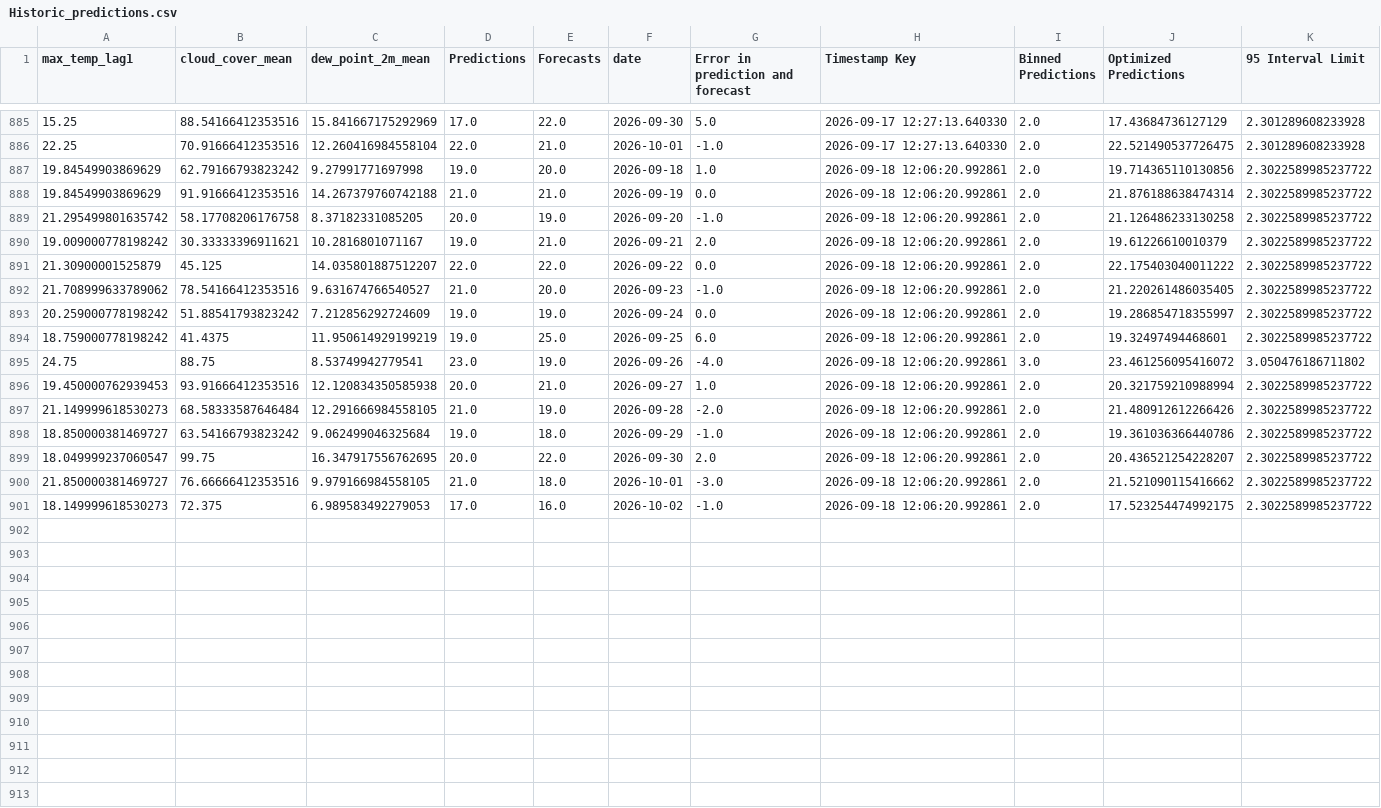
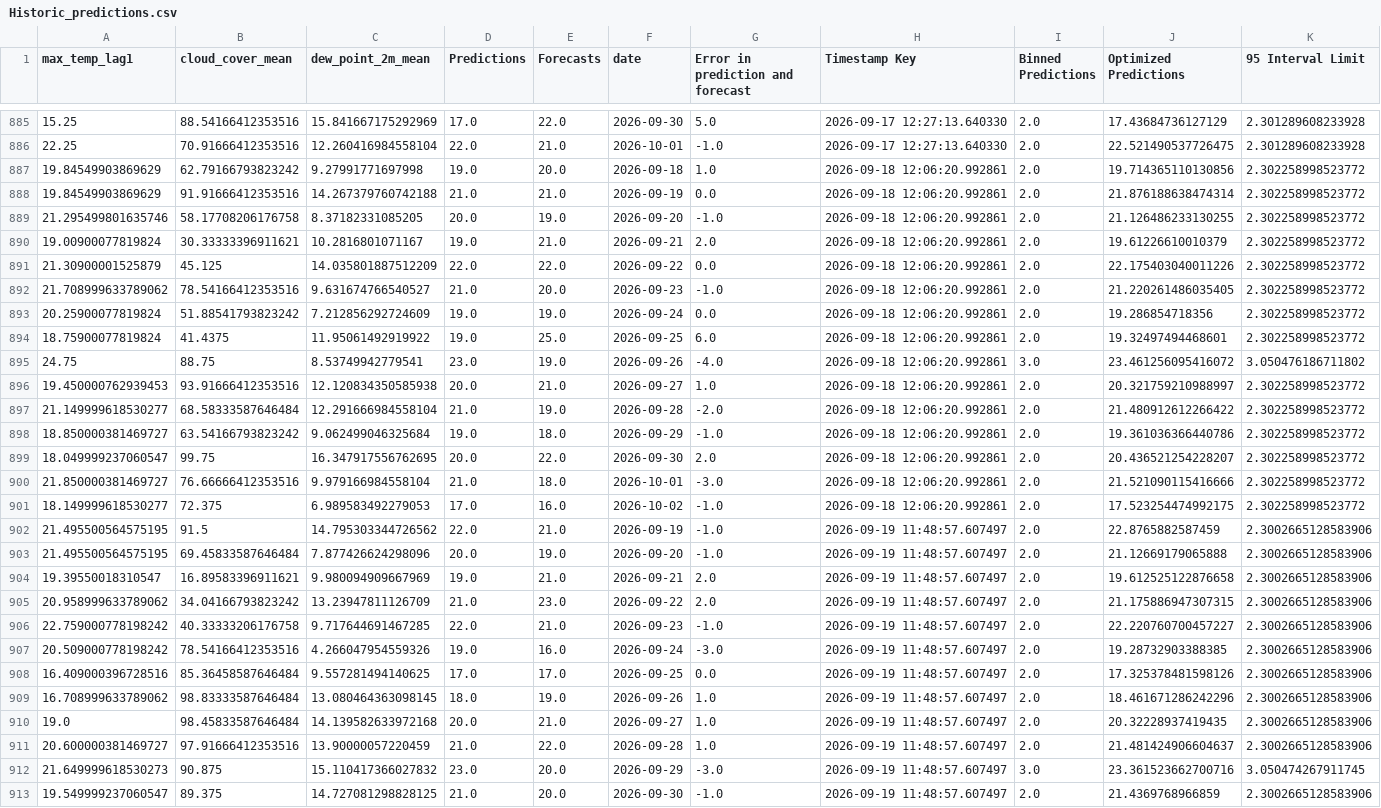
Before and after one commit to nitheshsrb/Fundamentals, a CSV file: weather_data/data/Historic_predictions.csv, drawn as a sheet; only a part is shown, gaps mark what is left out; the diff covers the shown part only; the diff names each change by its address in the sheet, - before the commit and + after, or states it on an @@ line.

```diff
--- a/weather_data/data/Historic_predictions.csv
+++ b/weather_data/data/Historic_predictions.csv
-K887:K894 (95 Interval Limit): 2.3022589985237722
+K887:K894 (95 Interval Limit): 2.302258998523772
-A889 (max_temp_lag1): 21.295499801635742
+A889 (max_temp_lag1): 21.295499801635746
-J889 (Optimized Predictions): 21.126486233130258
+J889 (Optimized Predictions): 21.126486233130255
-A890 (max_temp_lag1): 19.009000778198242
+A890 (max_temp_lag1): 19.00900077819824
-C891 (dew_point_2m_mean): 14.035801887512207
+C891 (dew_point_2m_mean): 14.035801887512209
-J891 (Optimized Predictions): 22.175403040011222
+J891 (Optimized Predictions): 22.175403040011226
-A893 (max_temp_lag1): 20.259000778198242
+A893 (max_temp_lag1): 20.25900077819824
-J893 (Optimized Predictions): 19.286854718355997
+J893 (Optimized Predictions): 19.286854718356
-A894 (max_temp_lag1): 18.759000778198242
+A894 (max_temp_lag1): 18.75900077819824
-C894 (dew_point_2m_mean): 11.950614929199219
+C894 (dew_point_2m_mean): 11.95061492919922
-J896 (Optimized Predictions): 20.321759210988994
+J896 (Optimized Predictions): 20.321759210988997
-K896:K901 (95 Interval Limit): 2.3022589985237722
+K896:K901 (95 Interval Limit): 2.302258998523772
-A897 (max_temp_lag1): 21.149999618530273
+A897 (max_temp_lag1): 21.149999618530277
-C897 (dew_point_2m_mean): 12.291666984558105
+C897 (dew_point_2m_mean): 12.291666984558104
-J897 (Optimized Predictions): 21.480912612266426
+J897 (Optimized Predictions): 21.480912612266422
-C900 (dew_point_2m_mean): 9.979166984558105
+C900 (dew_point_2m_mean): 9.979166984558104
-J900 (Optimized Predictions): 21.521090115416662
+J900 (Optimized Predictions): 21.521090115416666
-A901 (max_temp_lag1): 18.149999618530273
+A901 (max_temp_lag1): 18.149999618530277
+row 902: 21.495500564575195 | 91.5 | 14.795303344726562 | 22.0 | 21.0 | 2026-09-19 | -1.0 | 2026-09-19 11:48:57.607497 | 2.0 | 22.8765882587459 | 2.3002665128583906
+row 903: 21.495500564575195 | 69.45833587646484 | 7.877426624298096 | 20.0 | 19.0 | 2026-09-20 | -1.0 | 2026-09-19 11:48:57.607497 | 2.0 | 21.12669179065888 | 2.3002665128583906
+row 904: 19.39550018310547 | 16.89583396911621 | 9.980094909667969 | 19.0 | 21.0 | 2026-09-21 | 2.0 | 2026-09-19 11:48:57.607497 | 2.0 | 19.612525122876658 | 2.3002665128583906
+row 905: 20.958999633789062 | 34.04166793823242 | 13.23947811126709 | 21.0 | 23.0 | 2026-09-22 | 2.0 | 2026-09-19 11:48:57.607497 | 2.0 | 21.175886947307315 | 2.3002665128583906
+row 906: 22.759000778198242 | 40.33333206176758 | 9.717644691467285 | 22.0 | 21.0 | 2026-09-23 | -1.0 | 2026-09-19 11:48:57.607497 | 2.0 | 22.220760700457227 | 2.3002665128583906
+row 907: 20.509000778198242 | 78.54166412353516 | 4.266047954559326 | 19.0 | 16.0 | 2026-09-24 | -3.0 | 2026-09-19 11:48:57.607497 | 2.0 | 19.28732903388385 | 2.3002665128583906
+row 908: 16.409000396728516 | 85.36458587646484 | 9.557281494140625 | 17.0 | 17.0 | 2026-09-25 | 0.0 | 2026-09-19 11:48:57.607497 | 2.0 | 17.325378481598126 | 2.3002665128583906
+row 909: 16.708999633789062 | 98.83333587646484 | 13.080464363098145 | 18.0 | 19.0 | 2026-09-26 | 1.0 | 2026-09-19 11:48:57.607497 | 2.0 | 18.461671286242296 | 2.3002665128583906
+row 910: 19.0 | 98.45833587646484 | 14.139582633972168 | 20.0 | 21.0 | 2026-09-27 | 1.0 | 2026-09-19 11:48:57.607497 | 2.0 | 20.32228937419435 | 2.3002665128583906
+row 911: 20.600000381469727 | 97.91666412353516 | 13.90000057220459 | 21.0 | 22.0 | 2026-09-28 | 1.0 | 2026-09-19 11:48:57.607497 | 2.0 | 21.481424906604637 | 2.3002665128583906
+row 912: 21.649999618530273 | 90.875 | 15.110417366027832 | 23.0 | 20.0 | 2026-09-29 | -3.0 | 2026-09-19 11:48:57.607497 | 3.0 | 23.361523662700716 | 3.050474267911745
+row 913: 19.549999237060547 | 89.375 | 14.727081298828125 | 21.0 | 20.0 | 2026-09-30 | -1.0 | 2026-09-19 11:48:57.607497 | 2.0 | 21.4369768966859 | 2.3002665128583906
```
Also changed, not shown: 3 added rows and 1 edited cell elsewhere in this file, weather_data/data/Delta_load.csv, weather_data/data/Feature_engineered_data.csv, 3 other files.
